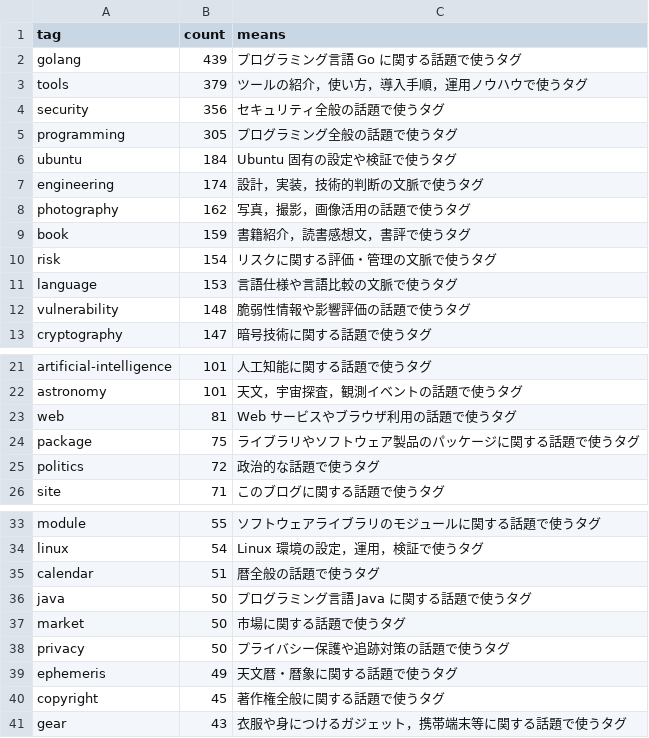
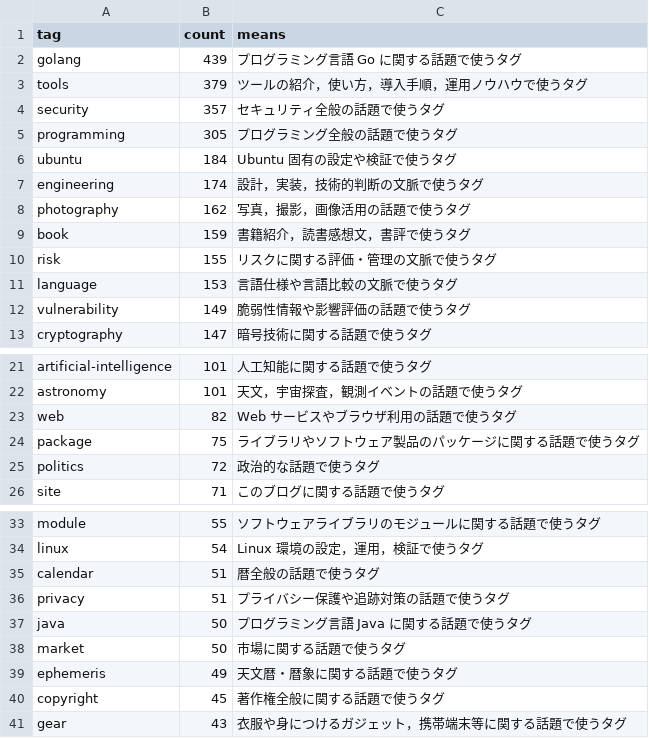
Before and after one commit to spiegel-im-spiegel/github-pages-env, a CSV file: .github/workflows/tagslist.csv, drawn as a sheet; only a part is shown, gaps mark what is left out.

```diff
--- a/.github/workflows/tagslist.csv
+++ b/.github/workflows/tagslist.csv
@@ -3,3 +3,3 @@ tag,count,means
 "tools",379,"ツールの紹介，使い方，導入手順，運用ノウハウで使うタグ"
-"security",356,"セキュリティ全般の話題で使うタグ"
+"security",357,"セキュリティ全般の話題で使うタグ"
 "programming",305,"プログラミング全般の話題で使うタグ"
@@ -9,5 +9,5 @@ tag,count,means
 "book",159,"書籍紹介，読書感想文，書評で使うタグ"
-"risk",154,"リスクに関する評価・管理の文脈で使うタグ"
+"risk",155,"リスクに関する評価・管理の文脈で使うタグ"
 "language",153,"言語仕様や言語比較の文脈で使うタグ"
-"vulnerability",148,"脆弱性情報や影響評価の話題で使うタグ"
+"vulnerability",149,"脆弱性情報や影響評価の話題で使うタグ"
 "cryptography",147,"暗号技術に関する話題で使うタグ"
@@ -22,3 +22,3 @@ tag,count,means
 "astronomy",101,"天文，宇宙探査，観測イベントの話題で使うタグ"
-"web",81,"Web サービスやブラウザ利用の話題で使うタグ"
+"web",82,"Web サービスやブラウザ利用の話題で使うタグ"
 "package",75,"ライブラリやソフトウェア製品のパッケージに関する話題で使うタグ"
@@ -35,5 +35,5 @@ tag,count,means
 "calendar",51,"暦全般の話題で使うタグ"
+"privacy",51,"プライバシー保護や追跡対策の話題で使うタグ"
 "java",50,"プログラミング言語 Java に関する話題で使うタグ"
 "market",50,"市場に関する話題で使うタグ"
-"privacy",50,"プライバシー保護や追跡対策の話題で使うタグ"
 "ephemeris",49,"天文暦・暦象に関する話題で使うタグ"
```
